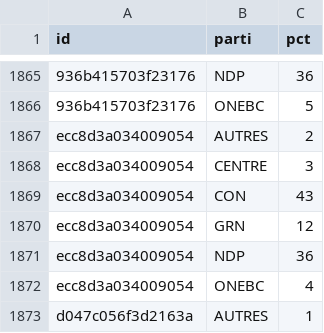
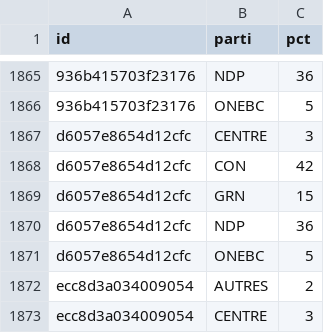
Before and after one commit to votovision/data, a CSV file: csv/parts.csv, drawn as a sheet; only a part is shown, gaps mark what is left out; the shorter side is filled out with more unchanged rows; the diff names each change by its address in the sheet, - before the commit and + after, or states it on an @@ line.

```diff
--- a/csv/parts.csv
+++ b/csv/parts.csv
+row 1867: d6057e8654d12cfc | CENTRE | 3
+row 1868: d6057e8654d12cfc | CON | 42
+row 1869: d6057e8654d12cfc | GRN | 15
+row 1870: d6057e8654d12cfc | NDP | 36
+row 1871: d6057e8654d12cfc | ONEBC | 5
```
Also changed, not shown: csv/sondages.csv, 1 other file.
